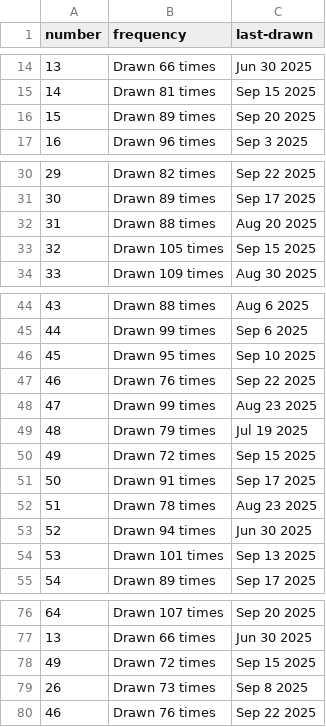
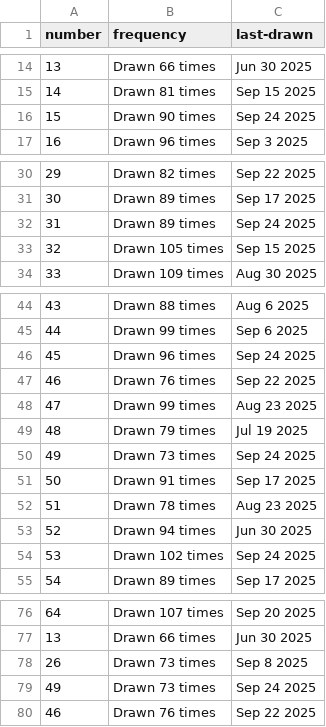
Before and after one commit to kv-hearst/powerball, a CSV file: data/main_ball_active.csv, drawn as a sheet; only a part is shown, gaps mark what is left out.

```diff
--- a/data/main_ball_active.csv
+++ b/data/main_ball_active.csv
@@ -15,3 +15,3 @@ number,frequency,last-drawn
 14,Drawn 81 times,Sep 15 2025
-15,Drawn 89 times,Sep 20 2025
+15,Drawn 90 times,Sep 24 2025
 16,Drawn 96 times,Sep 3 2025
@@ -31,3 +31,3 @@ number,frequency,last-drawn
 30,Drawn 89 times,Sep 17 2025
-31,Drawn 88 times,Aug 20 2025
+31,Drawn 89 times,Sep 24 2025
 32,Drawn 105 times,Sep 15 2025
@@ -45,3 +45,3 @@ number,frequency,last-drawn
 44,Drawn 99 times,Sep 6 2025
-45,Drawn 95 times,Sep 10 2025
+45,Drawn 96 times,Sep 24 2025
 46,Drawn 76 times,Sep 22 2025
@@ -49,3 +49,3 @@ number,frequency,last-drawn
 48,Drawn 79 times,Jul 19 2025
-49,Drawn 72 times,Sep 15 2025
+49,Drawn 73 times,Sep 24 2025
 50,Drawn 91 times,Sep 17 2025
@@ -53,3 +53,3 @@ number,frequency,last-drawn
 52,Drawn 94 times,Jun 30 2025
-53,Drawn 101 times,Sep 13 2025
+53,Drawn 102 times,Sep 24 2025
 54,Drawn 89 times,Sep 17 2025
@@ -77,4 +77,4 @@ number,frequency,last-drawn
 13,Drawn 66 times,Jun 30 2025
-49,Drawn 72 times,Sep 15 2025
 26,Drawn 73 times,Sep 8 2025
+49,Drawn 73 times,Sep 24 2025
 46,Drawn 76 times,Sep 22 2025
```
Also changed, not shown: data/main_ball.csv, data/main_ball_cleaned.csv, 4 other files.
